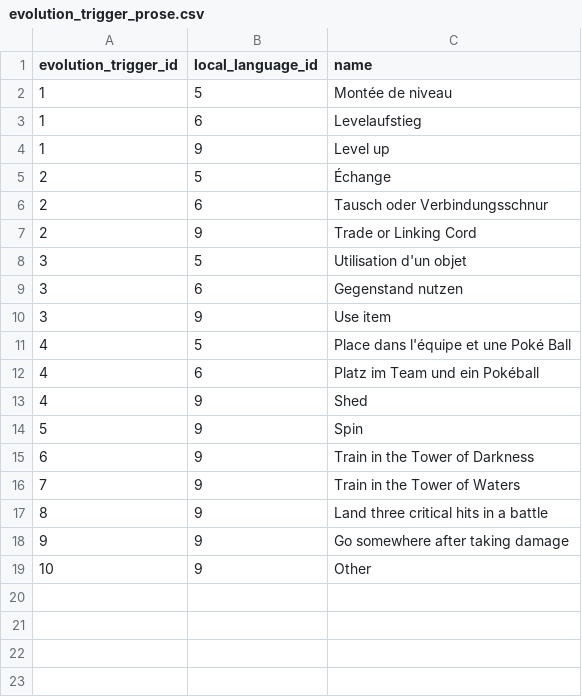
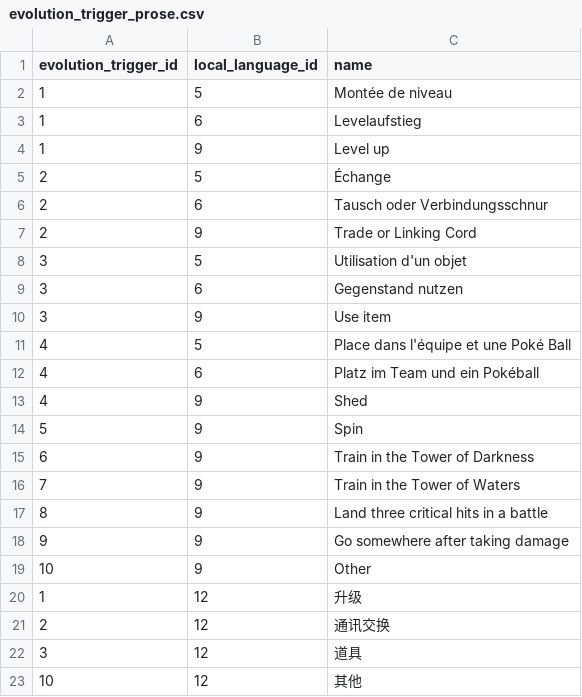
Before and after one commit to pokemonle/pokemonle-api, a CSV file: migration/data/evolution_trigger_prose.csv, drawn as a sheet; the diff names each change by its address in the sheet, - before the commit and + after, or states it on an @@ line.

Commit message:
feat: update compare.py to use EvolutionTrigger and modify return structure; add new entries to evolution_trigger_prose.csv

```diff
--- a/migration/data/evolution_trigger_prose.csv
+++ b/migration/data/evolution_trigger_prose.csv
+row 20: 1 | 12 | 升级
+row 21: 2 | 12 | 通讯交换
+row 22: 3 | 12 | 道具
+row 23: 10 | 12 | 其他
```
Also changed, not shown: 1 other file.
